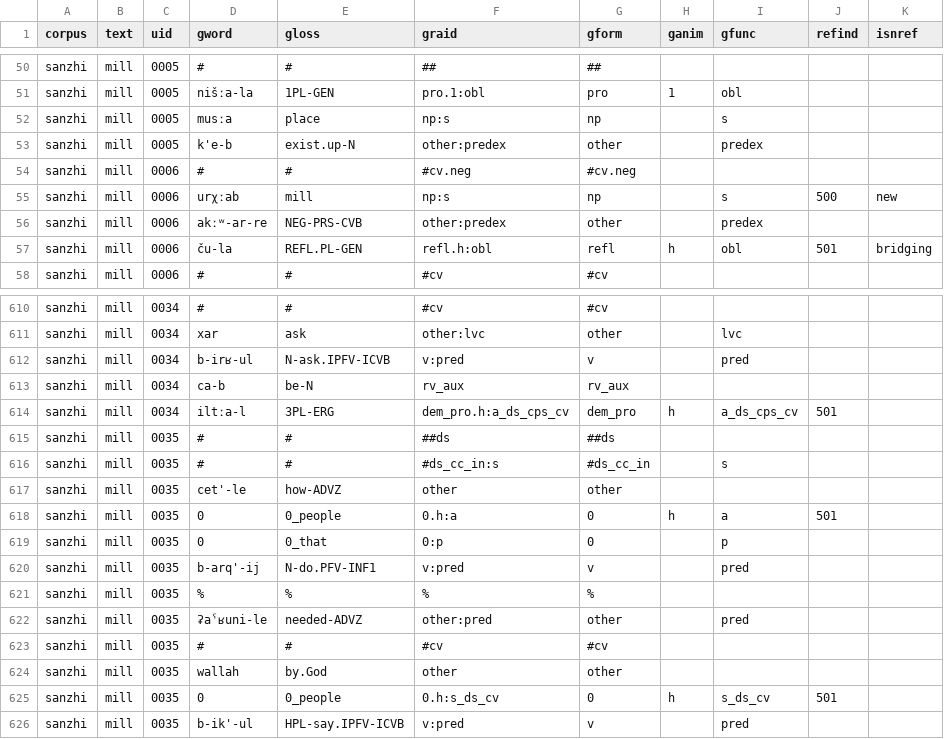
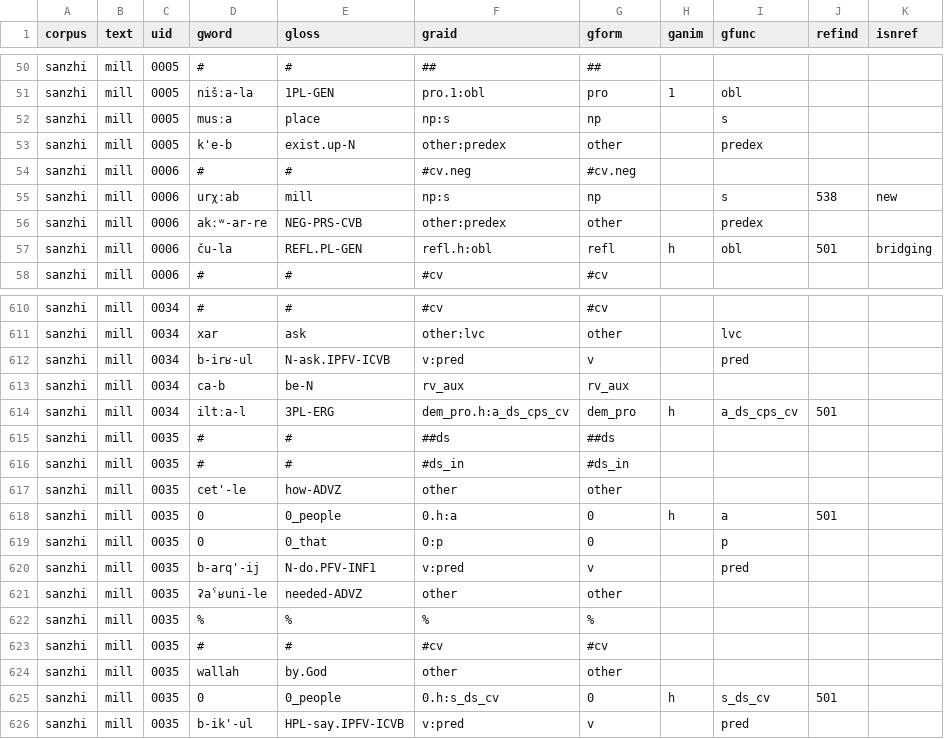
Before and after one commit to Multi-CAST/mcsanzhi, a TSV file: cldf/media/mc_sanzhi_mill.tsv, drawn as a sheet; only a part is shown, gaps mark what is left out.

```diff
--- a/cldf/media/mc_sanzhi_mill.tsv
+++ b/cldf/media/mc_sanzhi_mill.tsv
@@ -54,3 +54,3 @@ sanzhi	mill	0005	k'e-b	exist.up-N	other:predex	other		predex
 sanzhi	mill	0006	#	#	#cv.neg	#cv.neg				
-sanzhi	mill	0006	urχːab	mill	np:s	np		s	500	new
+sanzhi	mill	0006	urχːab	mill	np:s	np		s	538	new
 sanzhi	mill	0006	akːʷ-ar-re	NEG-PRS-CVB	other:predex	other		predex		
@@ -615,3 +615,3 @@ sanzhi	mill	0034	iltːa-l	3PL-ERG	dem_pro.h:a_ds_cps_cv	dem_pro	h	a_ds_cps_cv	50
 sanzhi	mill	0035	#	#	##ds	##ds				
-sanzhi	mill	0035	#	#	#ds_cc_in:s	#ds_cc_in		s		
+sanzhi	mill	0035	#	#	#ds_in	#ds_in				
 sanzhi	mill	0035	cet'-le	how-ADVZ	other	other				
@@ -620,4 +620,4 @@ sanzhi	mill	0035	0	0_that	0:p	0		p
 sanzhi	mill	0035	b-arq'-ij	N-do.PFV-INF1	v:pred	v		pred		
+sanzhi	mill	0035	ʡaˁʁuni-le	needed-ADVZ	other	other				
 sanzhi	mill	0035	%	%	%	%				
-sanzhi	mill	0035	ʡaˁʁuni-le	needed-ADVZ	other:pred	other		pred		
 sanzhi	mill	0035	#	#	#cv	#cv				
```
Also changed, not shown: cldf/media/mc_sanzhi_asabali.tsv, cldf/media/mc_sanzhi_dragon.tsv, 29 other files.
